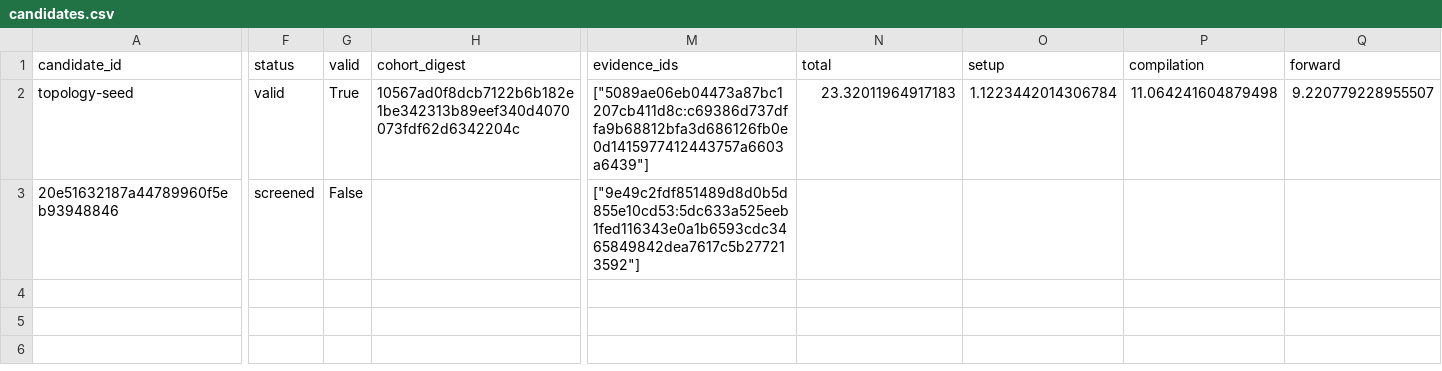
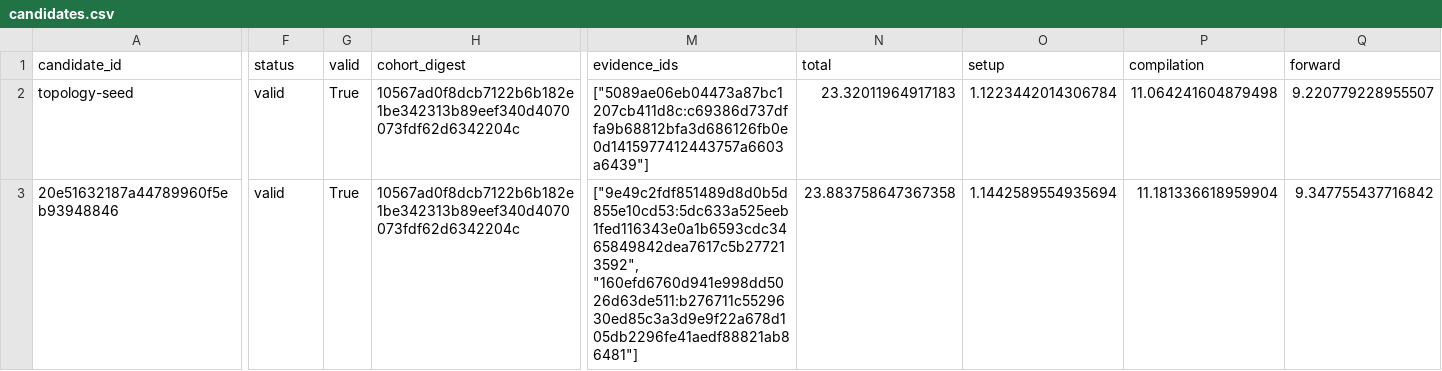
Before and after one commit to timbtz/feyer-search-lab, a CSV file: experiments/campaigns/topology-smac-v1/candidates.csv, drawn as a sheet; only a part is shown, gaps mark what is left out; the diff covers the shown part only; the diff names each change by its address in the sheet, - before the commit and + after, or states it on an @@ line.

Commit message:
Record DAG campaign 20e51632187a44789960f5eb93948846-full

```diff
--- a/experiments/campaigns/topology-smac-v1/candidates.csv
+++ b/experiments/campaigns/topology-smac-v1/candidates.csv
-F3 (status): screened
+F3 (status): valid
-G3 (valid): False
+G3 (valid): True
-H3 (cohort_digest): (empty)
+H3 (cohort_digest): 10567ad0f8dcb7122b6b182e1be342313b89eef340d4070073fdf62d6342204c
-M3 (evidence_ids): ["9e49c2fdf851489d8d0b5d855e10cd53:5dc633a525eeb1fed116343e0a1b6593cdc3465849842dea7617c5b277213592"]
+M3 (evidence_ids): ["9e49c2fdf851489d8d0b5d855e10cd53:5dc633a525eeb1fed116343e0a1b6593cdc3465849842dea7617c5b277213592", "160efd6760d941e998dd5026d63de511:b276711c5529630ed85c3a3d9e9f22a678d105db2296fe41aedf88821ab86481"]
-N3 (total): (empty)
+N3 (total): 23.883758647367358
-O3 (setup): (empty)
+O3 (setup): 1.1442589554935694
-P3 (compilation): (empty)
+P3 (compilation): 11.181336618959904
-Q3 (forward): (empty)
+Q3 (forward): 9.347755437716842
```
Also changed, not shown: 3 edited cells elsewhere in this file, 7 other files.
